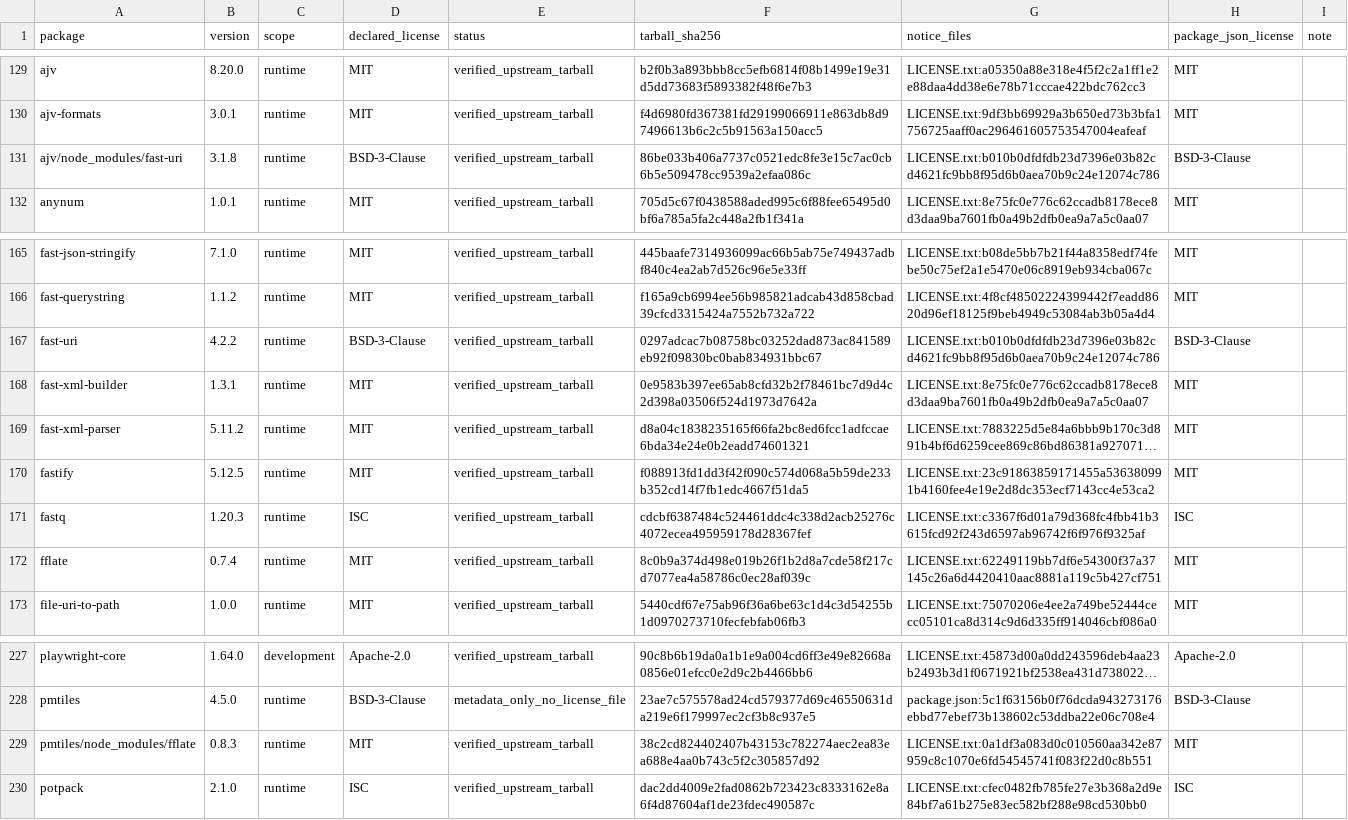
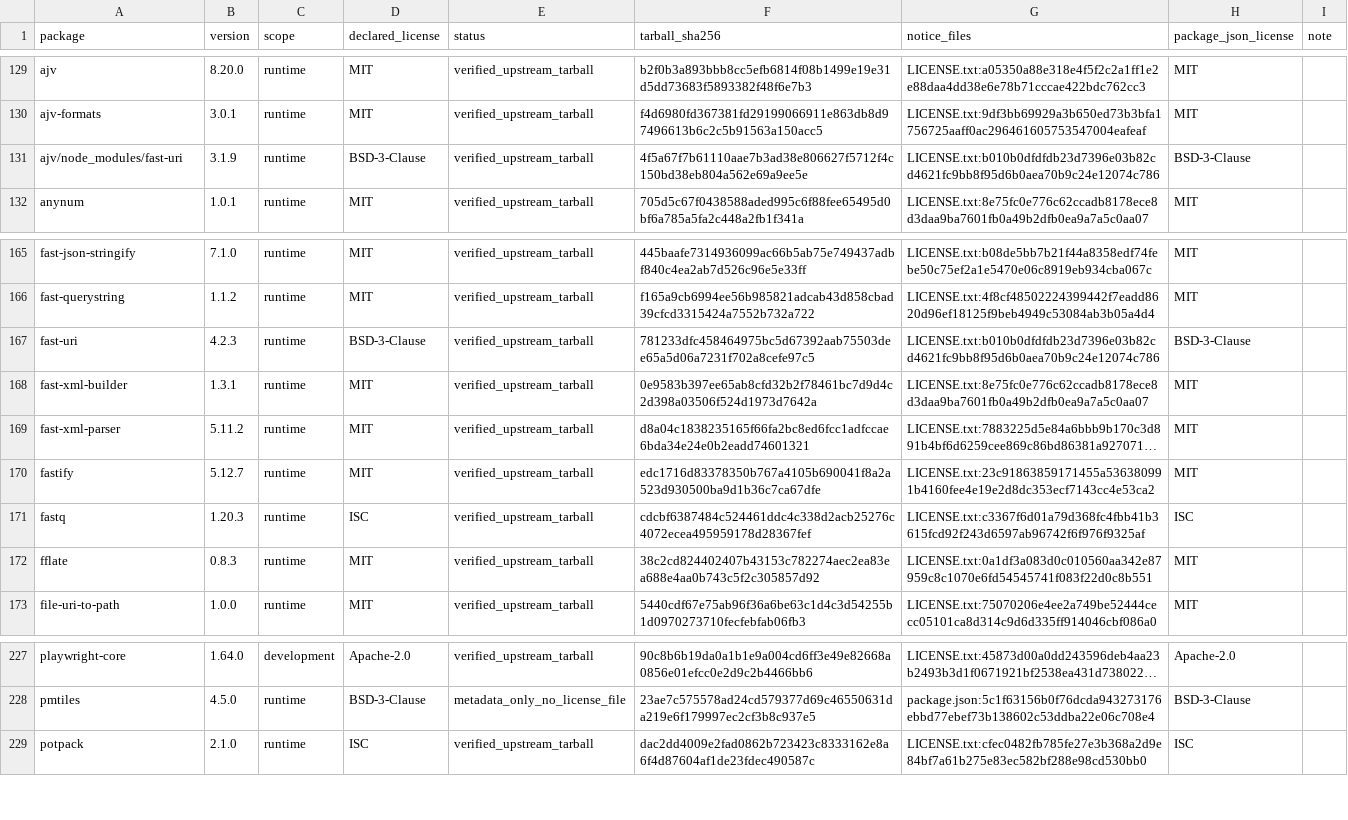
Before and after one commit to enygma-id/TileO, a CSV file: third-party/npm-upstream-verification.csv, drawn as a sheet; only a part is shown, gaps mark what is left out; long unchanged cells end in …; the diff names each change by its address in the sheet, - before the commit and + after, or states it on an @@ line.

```diff
--- a/third-party/npm-upstream-verification.csv
+++ b/third-party/npm-upstream-verification.csv
-B131 (version): 3.1.8
+B131 (version): 3.1.9
-F131 (tarball_sha256): 86be033b406a7737c0521edc8fe3e15c7ac0cb6b5e509478cc9539a2efaa086c
+F131 (tarball_sha256): 4f5a67f7b61110aae7b3ad38e806627f5712f4c150bd38eb804a562e69a9ee5e
-B167 (version): 4.2.2
+B167 (version): 4.2.3
-F167 (tarball_sha256): 0297adcac7b08758bc03252dad873ac841589eb92f09830bc0bab834931bbc67
+F167 (tarball_sha256): 781233dfc458464975bc5d67392aab75503dee65a5d06a7231f702a8cefe97c5
-B170 (version): 5.12.5
+B170 (version): 5.12.7
-F170 (tarball_sha256): f088913fd1dd3f42f090c574d068a5b59de233b352cd14f7fb1edc4667f51da5
+F170 (tarball_sha256): edc1716d83378350b767a4105b690041f8a2a523d930500ba9d1b36c7ca67dfe
-B172 (version): 0.7.4
+B172 (version): 0.8.3
-F172 (tarball_sha256): 8c0b9a374d498e019b26f1b2d8a7cde58f217cd7077ea4a58786c0ec28af039c
+F172 (tarball_sha256): 38c2cd824402407b43153c782274aec2ea83ea688e4aa0b743c5f2c305857d92
-G172 (notice_files): LICENSE.txt:62249119bb7df6e54300f37a37145c26a6d4420410aac8881a119c5b427cf751
+G172 (notice_files): LICENSE.txt:0a1df3a083d0c010560aa342e87959c8c1070e6fd54545741f083f22d0c8b551
-row 229: pmtiles/node_modules/fflate | 0.8.3 | runtime | MIT | verified_upstream_tarball | 38c2cd824402407b43153c782274aec2ea83ea688e4aa0b743c5f2c305857d92 | LICENSE.txt:0a1df3a083d0c010560aa342e87959c8c1070e6fd54545741f083f22d0c8b551 | MIT
```
Also changed, not shown: third-party/native-components.csv, 43 other files.
